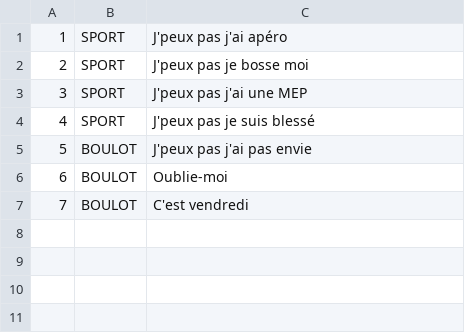
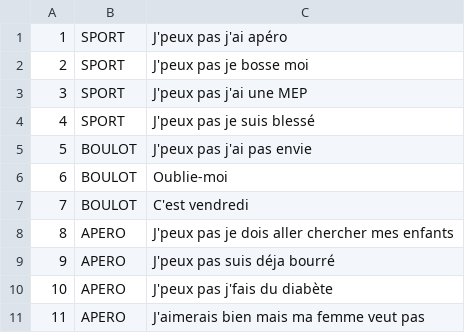
Before and after one commit to adriens/excuses-sdk, a CSV file: src/main/resources/excuses.csv, drawn as a sheet; the diff names each change by its address in the sheet, - before the commit and + after, or states it on an @@ line.

Commit message:
Nouvelles excuses

```diff
--- a/src/main/resources/excuses.csv
+++ b/src/main/resources/excuses.csv
+row 8: 8 | APERO | J'peux pas je dois aller chercher mes enfants
+row 9: 9 | APERO | J'peux pas suis déja bourré
+row 10: 10 | APERO | J'peux pas j'fais du diabète
+row 11: 11 | APERO | J'aimerais bien mais ma femme veut pas
```
